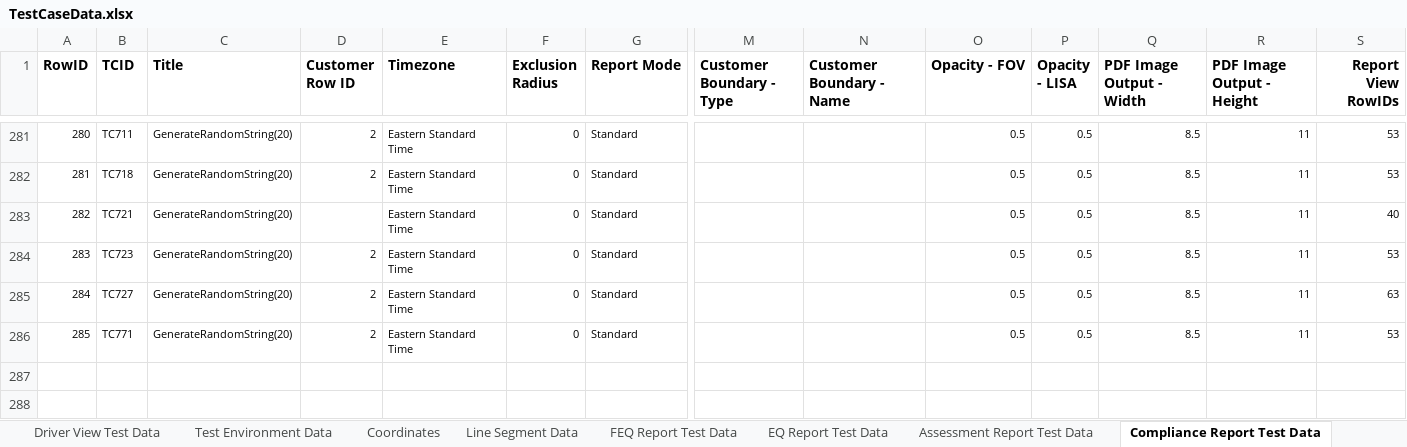
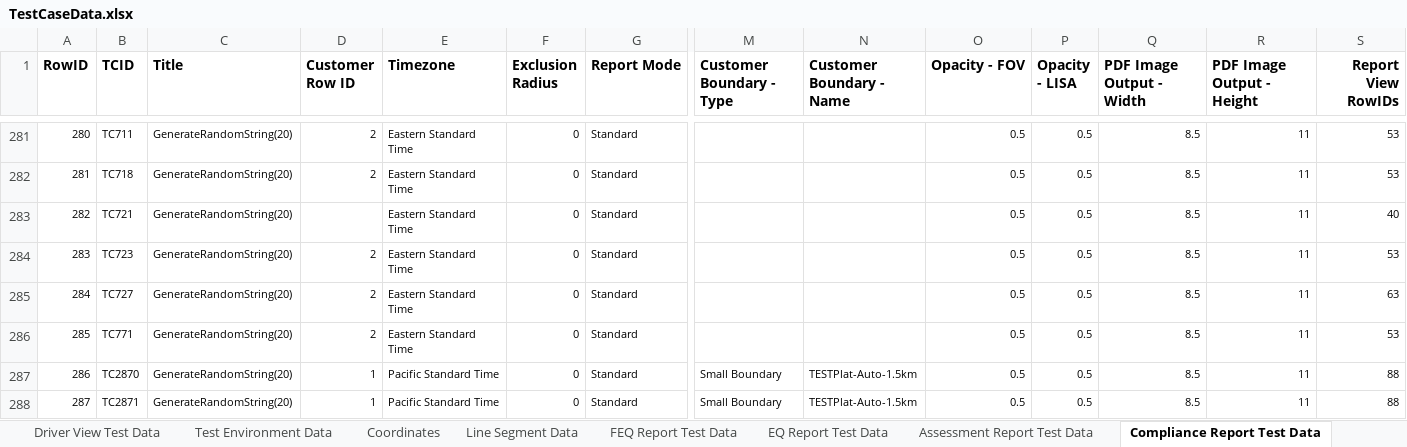
Before and after one commit to SXiang/JUnitWebTest, an Excel workbook: selenium-wd/data/TestCaseData.xlsx, sheet Compliance Report Test Data, drawn as a sheet; only a part is shown, gaps mark what is left out; values as stored, in another font and other column widths than the file's, no borders; rows hold the shown columns only; the diff names each change by its address in the sheet, - before the commit and + after, or states it on an @@ line.

Commit message:
additional data verification methods. added stress tests for Add Leak and Add Other Sources forms

```diff
--- a/selenium-wd/data/TestCaseData.xlsx (sheet Compliance Report Test Data)
+++ b/selenium-wd/data/TestCaseData.xlsx (sheet Compliance Report Test Data)
+row 287: 286 | TC2870 | GenerateRandomString(20) | 1 | Pacific Standard Time | 0 | Standard | Small Boundary | TESTPlat-Auto-1.5km | 0.5 | 0.5 | 8.5 | 11 | 88
+row 288: 287 | TC2871 | GenerateRandomString(20) | 1 | Pacific Standard Time | 0 | Standard | Small Boundary | TESTPlat-Auto-1.5km | 0.5 | 0.5 | 8.5 | 11 | 88
```
Also changed, not shown: 11 other files.
